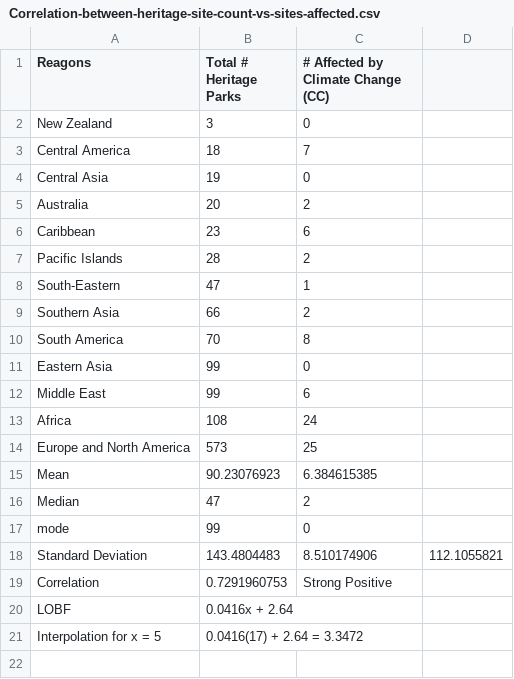
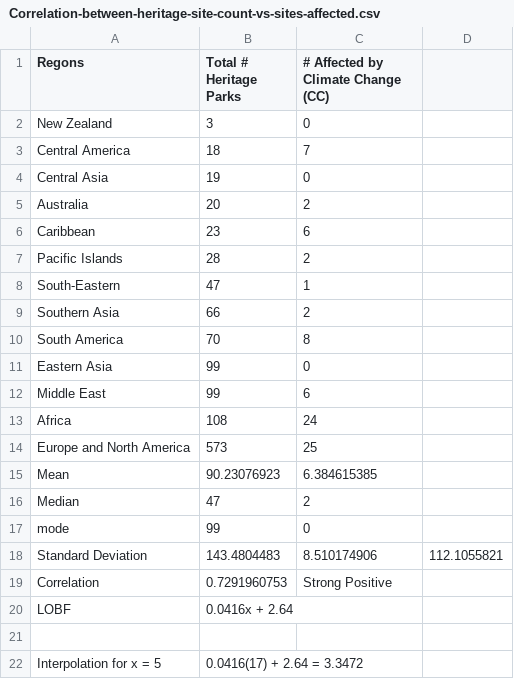
Before and after one commit to Yusuhasn/Correlation-between-Heritage-Site-Count-Sites-Affected-Passion-Project, a CSV file: Correlation-between-heritage-site-count-vs-sites-affected.csv, drawn as a sheet.

Commit message:
Update Correlation-between-heritage-site-count-vs-sites-affected.csv

```diff
--- a/Correlation-between-heritage-site-count-vs-sites-affected.csv
+++ b/Correlation-between-heritage-site-count-vs-sites-affected.csv
@@ -1,2 +1,2 @@
-Reagons ,Total # Heritage Parks,# Affected by Climate Change (CC),
+Regons ,Total # Heritage Parks,# Affected by Climate Change (CC),
 New Zealand,3,0,
@@ -20,2 +20,3 @@ Correlation,0.7291960753,Strong Positive,
 LOBF,0.0416x + 2.64,,
+
 Interpolation for x = 5,0.0416(17) + 2.64 = 3.3472,,
```
